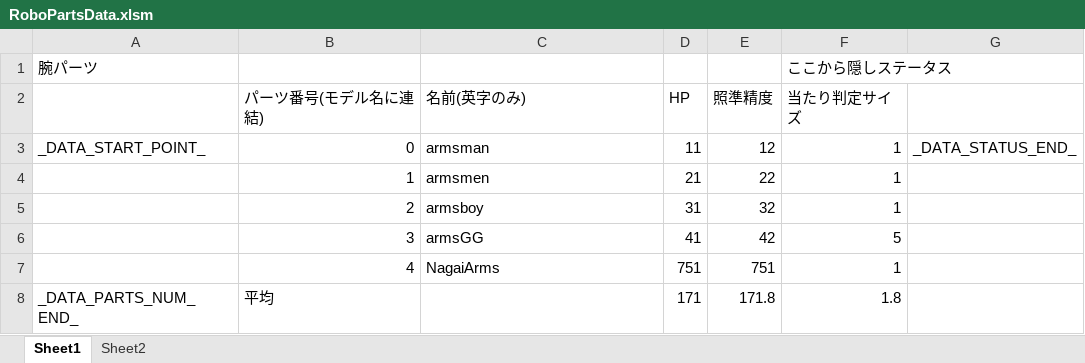
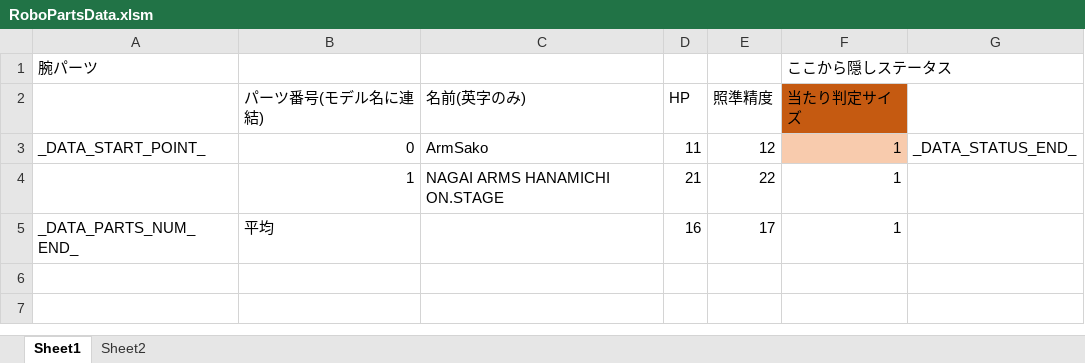
Before and after one commit to Tone2387/ShiningRoadProject, an Excel workbook: ShiningRoadProject/Data/RoboParts/Arms/RoboPartsData.xlsm, sheet Sheet1, drawn as a sheet; values as stored, in another font and other column widths than the file's, no borders; charts and pictures and table styles not drawn; removed rows and columns are numbered as before the commit, all else as after; the diff names each change by its address in the sheet, - before the commit and + after, or states it on an @@ line.

```diff
--- a/ShiningRoadProject/Data/RoboParts/Arms/RoboPartsData.xlsm (sheet Sheet1)
+++ b/ShiningRoadProject/Data/RoboParts/Arms/RoboPartsData.xlsm (sheet Sheet1)
-F2 fill: none
+F2 fill: #C55A11
-C3 (名前(英字のみ)): armsman
+C3 (名前(英字のみ)): ArmSako
-F3 fill: none
+F3 fill: #F8CBAD
-C4 (名前(英字のみ)): armsmen
+C4 (名前(英字のみ)): NAGAI ARMS HANAMICHI ON.STAGE
-row 5:  | 2 | armsboy | 31 | 32 | 1
-row 6:  | 3 | armsGG | 41 | 42 | 5
-row 7:  | 4 | NagaiArms | 751 | 751 | 1
-D5 (HP): 171
+D5 (HP): 16
-E5 (照準精度): 171.8
+E5 (照準精度): 17
-F5 (当たり判定サイズ): 1.8
+F5 (当たり判定サイズ): 1
```
Also changed, not shown: charts or pictures, ShiningRoadProject/Data/RoboParts/Core/RoboPartsData.xlsm, ShiningRoadProject/Data/RoboParts/Head/RoboPartsData.xlsm, 52 other files.
